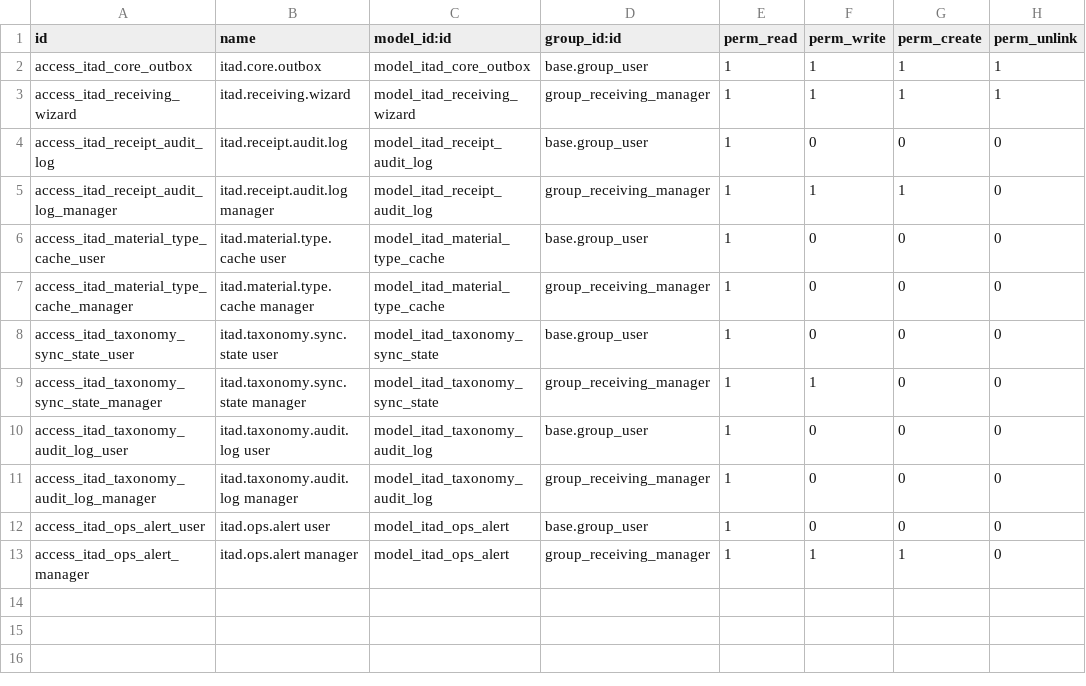
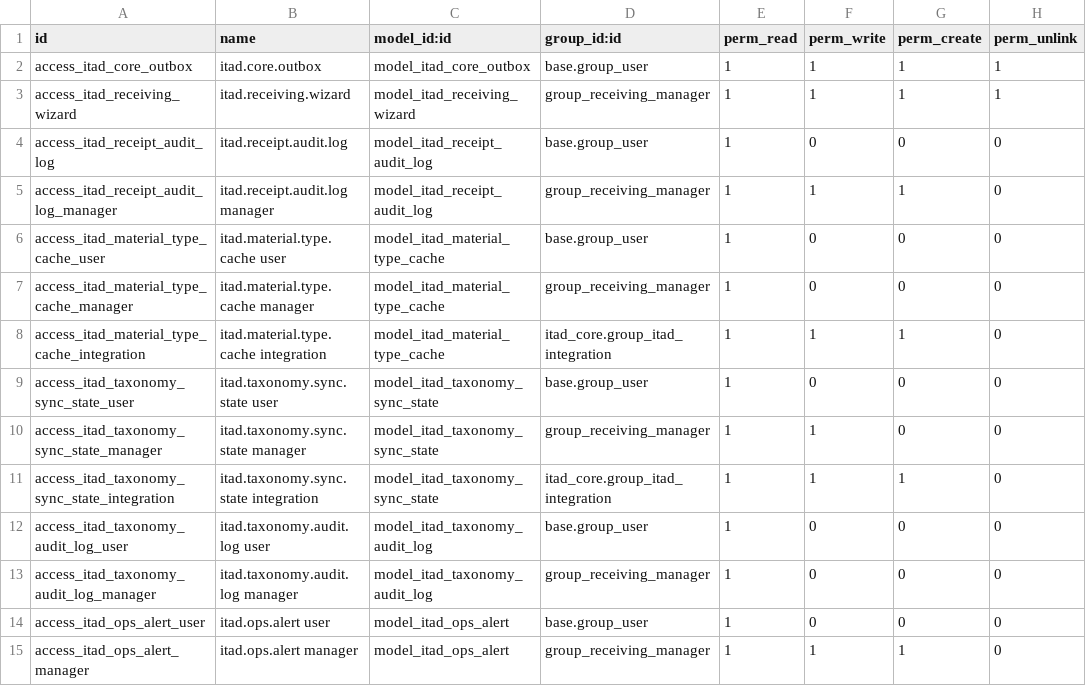
Before and after one commit to EFS-WMP/efs_wmp, a CSV file: addons/common/itad_core/security/ir.model.access.csv, drawn as a sheet.

```diff
--- a/addons/common/itad_core/security/ir.model.access.csv
+++ b/addons/common/itad_core/security/ir.model.access.csv
@@ -7,4 +7,6 @@ access_itad_material_type_cache_user,itad.material.type.cache user,model_itad_ma
 access_itad_material_type_cache_manager,itad.material.type.cache manager,model_itad_material_type_cache,group_receiving_manager,1,0,0,0
+access_itad_material_type_cache_integration,itad.material.type.cache integration,model_itad_material_type_cache,itad_core.group_itad_integration,1,1,1,0
 access_itad_taxonomy_sync_state_user,itad.taxonomy.sync.state user,model_itad_taxonomy_sync_state,base.group_user,1,0,0,0
 access_itad_taxonomy_sync_state_manager,itad.taxonomy.sync.state manager,model_itad_taxonomy_sync_state,group_receiving_manager,1,1,0,0
+access_itad_taxonomy_sync_state_integration,itad.taxonomy.sync.state integration,model_itad_taxonomy_sync_state,itad_core.group_itad_integration,1,1,1,0
 access_itad_taxonomy_audit_log_user,itad.taxonomy.audit.log user,model_itad_taxonomy_audit_log,base.group_user,1,0,0,0
```
Also changed, not shown: 25 other files.
